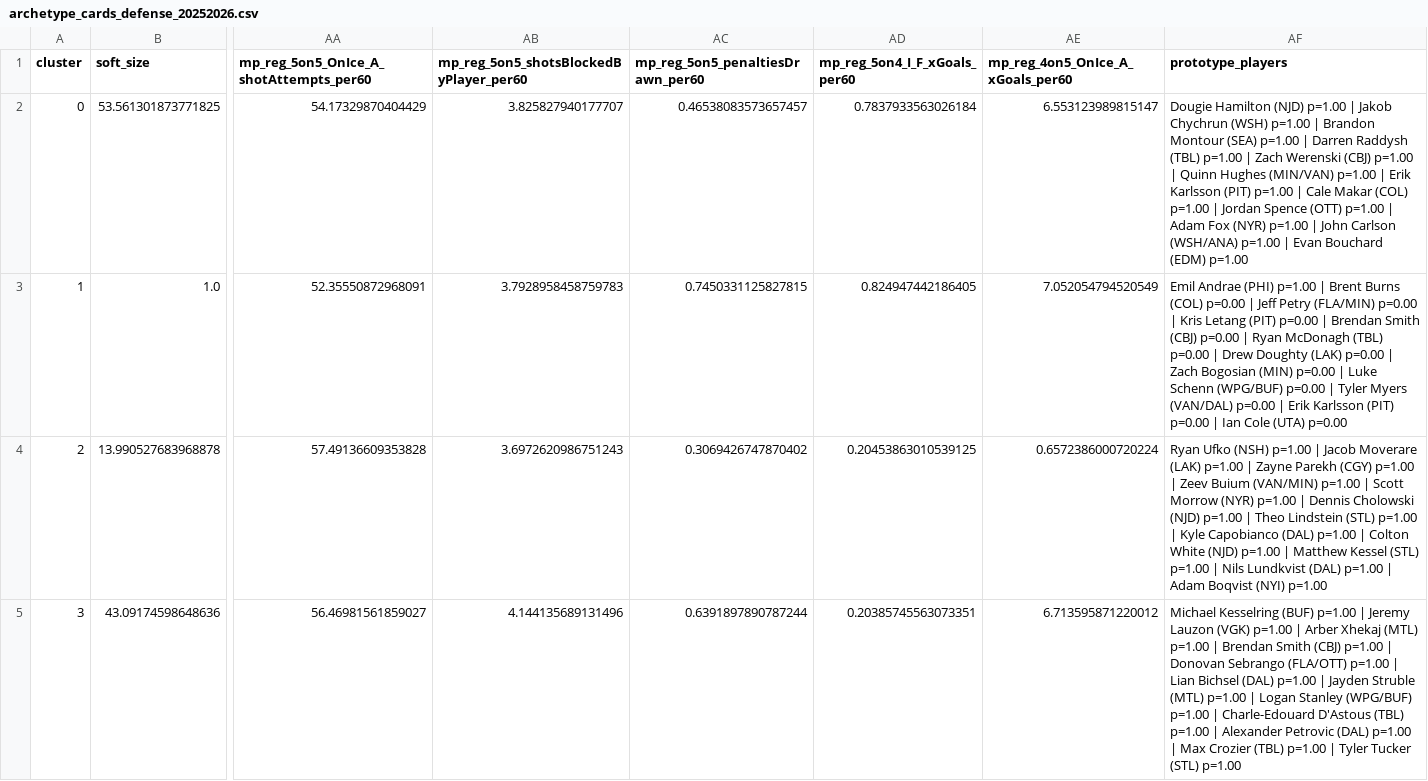
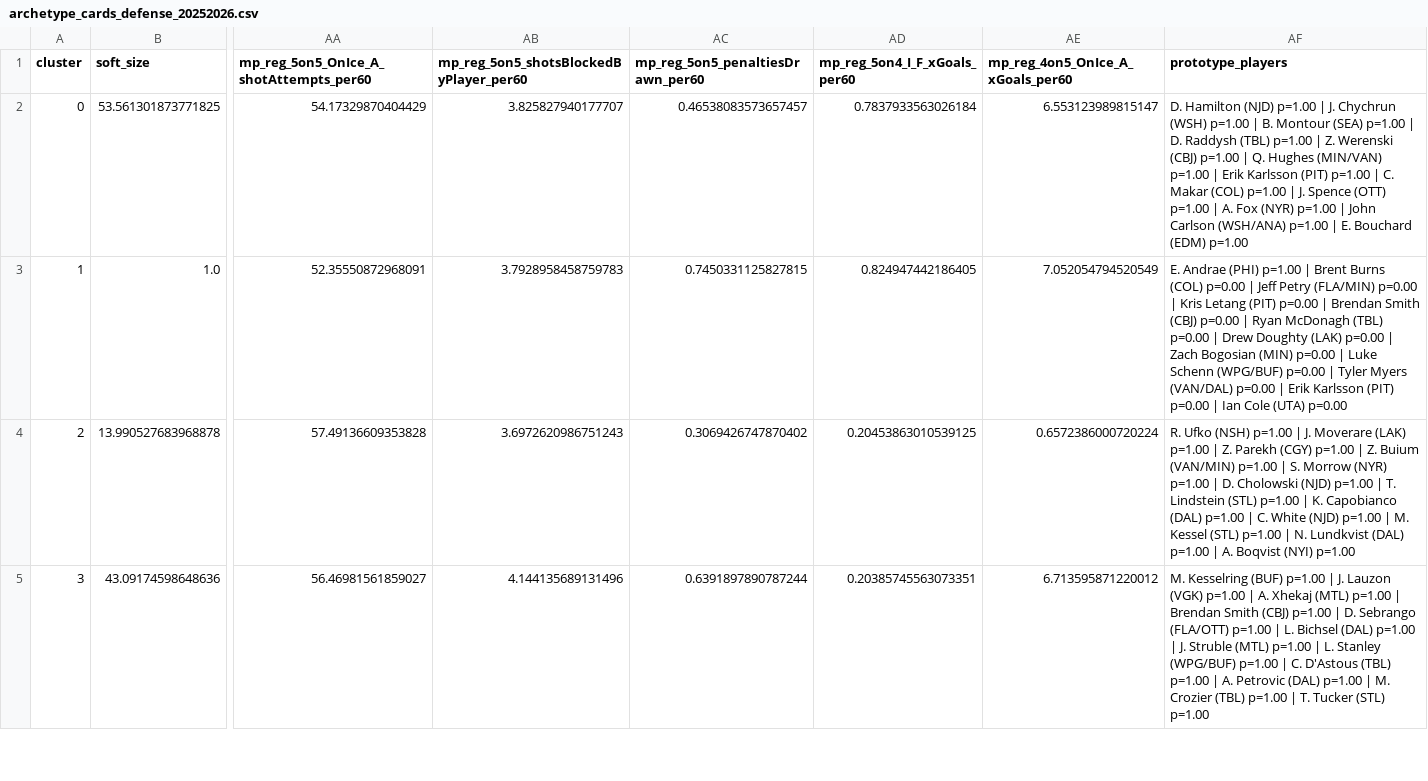
Before and after one commit to saaimkhan-sak/player-style-archetypes, a CSV file: reports/archetype_cards_defense_20252026.csv, drawn as a sheet; only a part is shown, gaps mark what is left out; the diff covers the shown part only; the diff names each change by its address in the sheet, - before the commit and + after, or states it on an @@ line.

```diff
--- a/reports/archetype_cards_defense_20252026.csv
+++ b/reports/archetype_cards_defense_20252026.csv
-AF2 (prototype_players): Dougie Hamilton (NJD) p=1.00 | Jakob Chychrun (WSH) p=1.00 | Brandon Montour (SEA) p=1.00 | Darren Raddysh (TBL) p=1.00 | Zach Werenski (CBJ) p=1.00 | Quinn Hughes (MIN/VAN) p=1.00 | Erik Karlsson (PIT) p=1.00 | Cale Makar (COL) p=1.00 | Jordan Spence (OTT) p=1.00 | Adam Fox (NYR) p=1.00 | John Carlson (WSH/ANA) p=1.00 | Evan Bouchard (EDM)…
+AF2 (prototype_players): D. Hamilton (NJD) p=1.00 | J. Chychrun (WSH) p=1.00 | B. Montour (SEA) p=1.00 | D. Raddysh (TBL) p=1.00 | Z. Werenski (CBJ) p=1.00 | Q. Hughes (MIN/VAN) p=1.00 | Erik Karlsson (PIT) p=1.00 | C. Makar (COL) p=1.00 | J. Spence (OTT) p=1.00 | A. Fox (NYR) p=1.00 | John Carlson (WSH/ANA) p=1.00 | E. Bouchard (EDM)…
-AF3 (prototype_players): Emil Andrae (PHI)…
+AF3 (prototype_players): E. Andrae (PHI)…
-AF4 (prototype_players): Ryan Ufko (NSH) p=1.00 | Jacob Moverare (LAK) p=1.00 | Zayne Parekh (CGY) p=1.00 | Zeev Buium (VAN/MIN) p=1.00 | Scott Morrow (NYR) p=1.00 | Dennis Cholowski (NJD) p=1.00 | Theo Lindstein (STL) p=1.00 | Kyle Capobianco (DAL) p=1.00 | Colton White (NJD) p=1.00 | Matthew Kessel (STL) p=1.00 | Nils Lundkvist (DAL) p=1.00 | Adam Boqvist (NYI)…
+AF4 (prototype_players): R. Ufko (NSH) p=1.00 | J. Moverare (LAK) p=1.00 | Z. Parekh (CGY) p=1.00 | Z. Buium (VAN/MIN) p=1.00 | S. Morrow (NYR) p=1.00 | D. Cholowski (NJD) p=1.00 | T. Lindstein (STL) p=1.00 | K. Capobianco (DAL) p=1.00 | C. White (NJD) p=1.00 | M. Kessel (STL) p=1.00 | N. Lundkvist (DAL) p=1.00 | A. Boqvist (NYI)…
-AF5 (prototype_players): Michael Kesselring (BUF) p=1.00 | Jeremy Lauzon (VGK) p=1.00 | Arber Xhekaj (MTL) p=1.00 | Brendan Smith (CBJ) p=1.00 | Donovan Sebrango (FLA/OTT) p=1.00 | Lian Bichsel (DAL) p=1.00 | Jayden Struble (MTL) p=1.00 | Logan Stanley (WPG/BUF) p=1.00 | Charle-Edouard D'Astous (TBL) p=1.00 | Alexander Petrovic (DAL) p=1.00 | Max Crozier (TBL) p=1.00 | Tyler Tucker (STL)…
+AF5 (prototype_players): M. Kesselring (BUF) p=1.00 | J. Lauzon (VGK) p=1.00 | A. Xhekaj (MTL) p=1.00 | Brendan Smith (CBJ) p=1.00 | D. Sebrango (FLA/OTT) p=1.00 | L. Bichsel (DAL) p=1.00 | J. Struble (MTL) p=1.00 | L. Stanley (WPG/BUF) p=1.00 | C. D'Astous (TBL) p=1.00 | A. Petrovic (DAL) p=1.00 | M. Crozier (TBL) p=1.00 | T. Tucker (STL)…
```
Also changed, not shown: 4 edited cells elsewhere in this file, reports/archetype_cards_forwards_20252026.csv, reports/archetype_traits_defense_20252026.csv, 4 other files.
